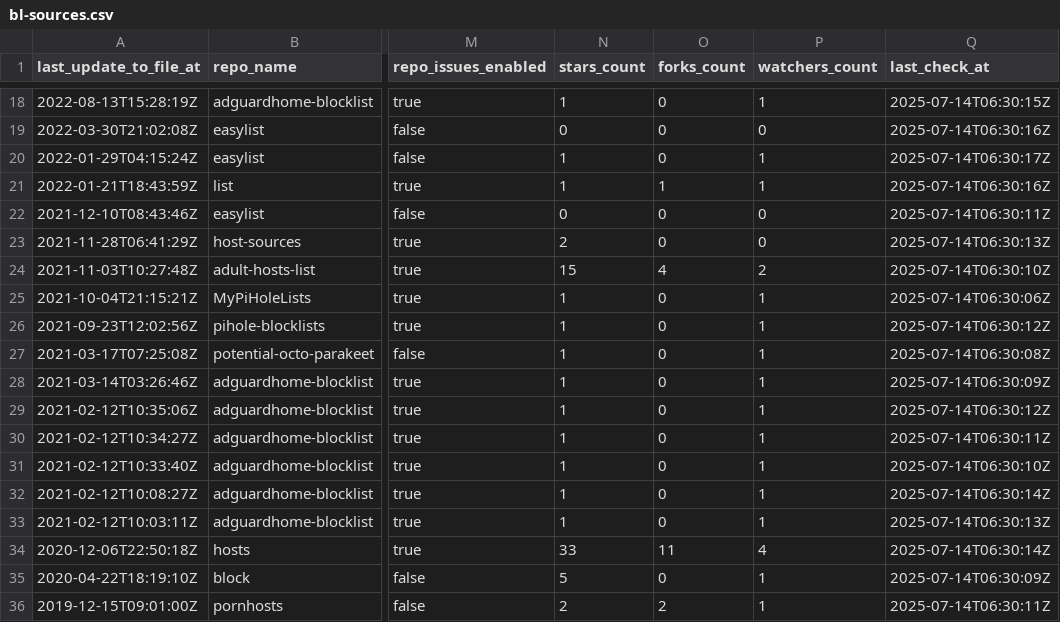
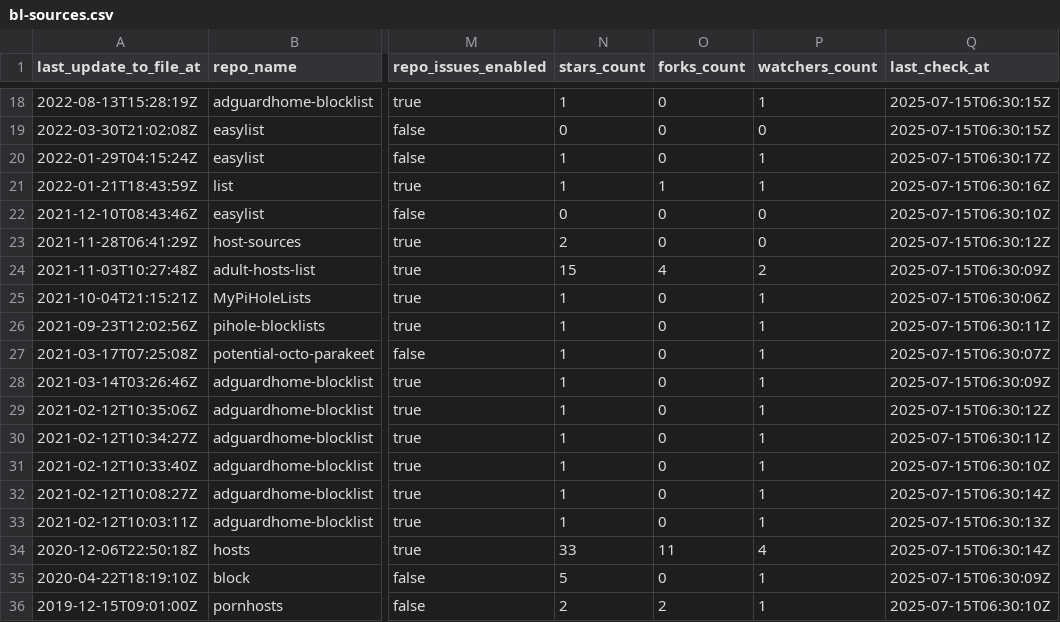
Before and after one commit to alsyundawy/porn-domains, a CSV file: blacklist/bl-sources.csv, drawn as a sheet; only a part is shown, gaps mark what is left out; the diff covers the shown part only; the diff names each change by its address in the sheet, - before the commit and + after, or states it on an @@ line.

```diff
--- a/blacklist/bl-sources.csv
+++ b/blacklist/bl-sources.csv
-Q18 (last_check_at): 2025-07-14T06:30:15Z
+Q18 (last_check_at): 2025-07-15T06:30:15Z
-Q19 (last_check_at): 2025-07-14T06:30:16Z
+Q19 (last_check_at): 2025-07-15T06:30:15Z
-Q20 (last_check_at): 2025-07-14T06:30:17Z
+Q20 (last_check_at): 2025-07-15T06:30:17Z
-Q21 (last_check_at): 2025-07-14T06:30:16Z
+Q21 (last_check_at): 2025-07-15T06:30:16Z
-Q22 (last_check_at): 2025-07-14T06:30:11Z
+Q22 (last_check_at): 2025-07-15T06:30:10Z
-Q23 (last_check_at): 2025-07-14T06:30:13Z
+Q23 (last_check_at): 2025-07-15T06:30:12Z
-Q24 (last_check_at): 2025-07-14T06:30:10Z
+Q24 (last_check_at): 2025-07-15T06:30:09Z
-Q25 (last_check_at): 2025-07-14T06:30:06Z
+Q25 (last_check_at): 2025-07-15T06:30:06Z
-Q26 (last_check_at): 2025-07-14T06:30:12Z
+Q26 (last_check_at): 2025-07-15T06:30:11Z
-Q27 (last_check_at): 2025-07-14T06:30:08Z
+Q27 (last_check_at): 2025-07-15T06:30:07Z
-Q28 (last_check_at): 2025-07-14T06:30:09Z
+Q28 (last_check_at): 2025-07-15T06:30:09Z
-Q29 (last_check_at): 2025-07-14T06:30:12Z
+Q29 (last_check_at): 2025-07-15T06:30:12Z
-Q30 (last_check_at): 2025-07-14T06:30:11Z
+Q30 (last_check_at): 2025-07-15T06:30:11Z
-Q31 (last_check_at): 2025-07-14T06:30:10Z
+Q31 (last_check_at): 2025-07-15T06:30:10Z
-Q32 (last_check_at): 2025-07-14T06:30:14Z
+Q32 (last_check_at): 2025-07-15T06:30:14Z
-Q33 (last_check_at): 2025-07-14T06:30:13Z
+Q33 (last_check_at): 2025-07-15T06:30:13Z
-Q34 (last_check_at): 2025-07-14T06:30:14Z
+Q34 (last_check_at): 2025-07-15T06:30:14Z
-Q35 (last_check_at): 2025-07-14T06:30:09Z
+Q35 (last_check_at): 2025-07-15T06:30:09Z
-Q36 (last_check_at): 2025-07-14T06:30:11Z
+Q36 (last_check_at): 2025-07-15T06:30:10Z
```
Also changed, not shown: 32 edited cells elsewhere in this file.
